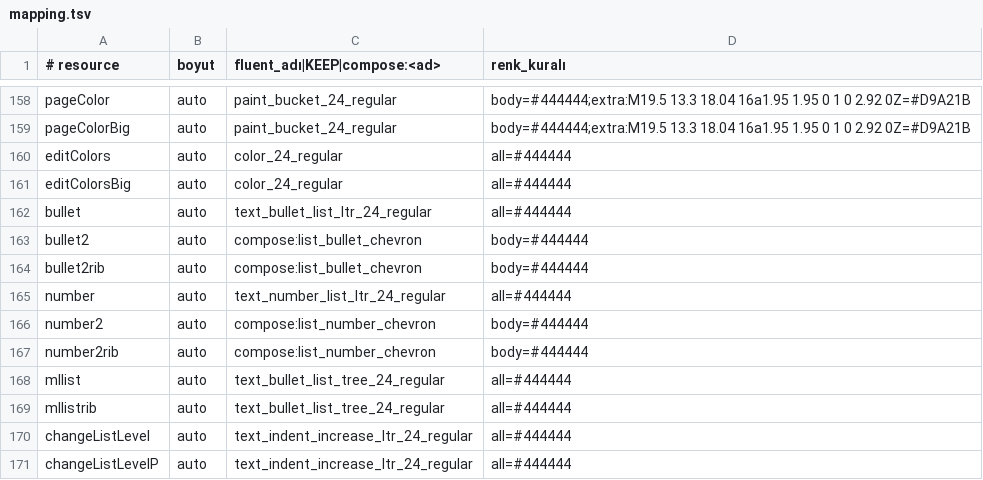
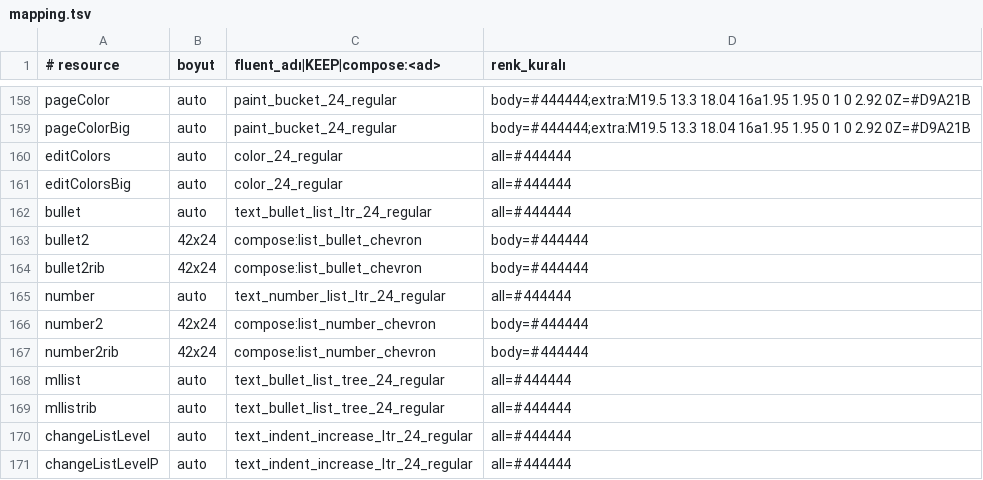
Before and after one commit to saidsurucu/ude-mac-arm64, a TSV file: scripts/icons/fluent/mapping.tsv, drawn as a sheet; only a part is shown, gaps mark what is left out.

```diff
--- a/scripts/icons/fluent/mapping.tsv
+++ b/scripts/icons/fluent/mapping.tsv
@@ -162,7 +162,7 @@ editColorsBig	auto	color_24_regular	all=#444444
 bullet	auto	text_bullet_list_ltr_24_regular	all=#444444
-bullet2	auto	compose:list_bullet_chevron	body=#444444
-bullet2rib	auto	compose:list_bullet_chevron	body=#444444
+bullet2	42x24	compose:list_bullet_chevron	body=#444444
+bullet2rib	42x24	compose:list_bullet_chevron	body=#444444
 number	auto	text_number_list_ltr_24_regular	all=#444444
-number2	auto	compose:list_number_chevron	body=#444444
-number2rib	auto	compose:list_number_chevron	body=#444444
+number2	42x24	compose:list_number_chevron	body=#444444
+number2rib	42x24	compose:list_number_chevron	body=#444444
 mllist	auto	text_bullet_list_tree_24_regular	all=#444444
```
Also changed, not shown: 9 other files.
